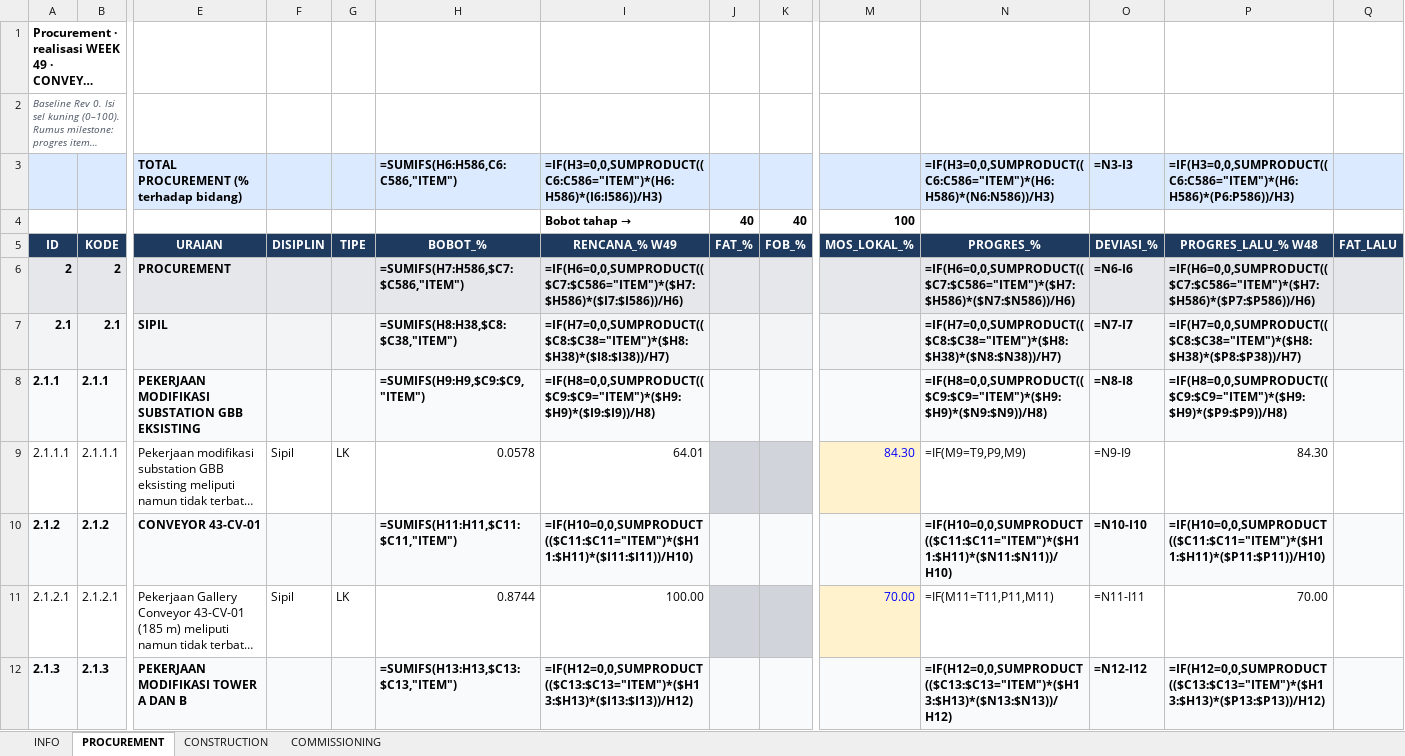
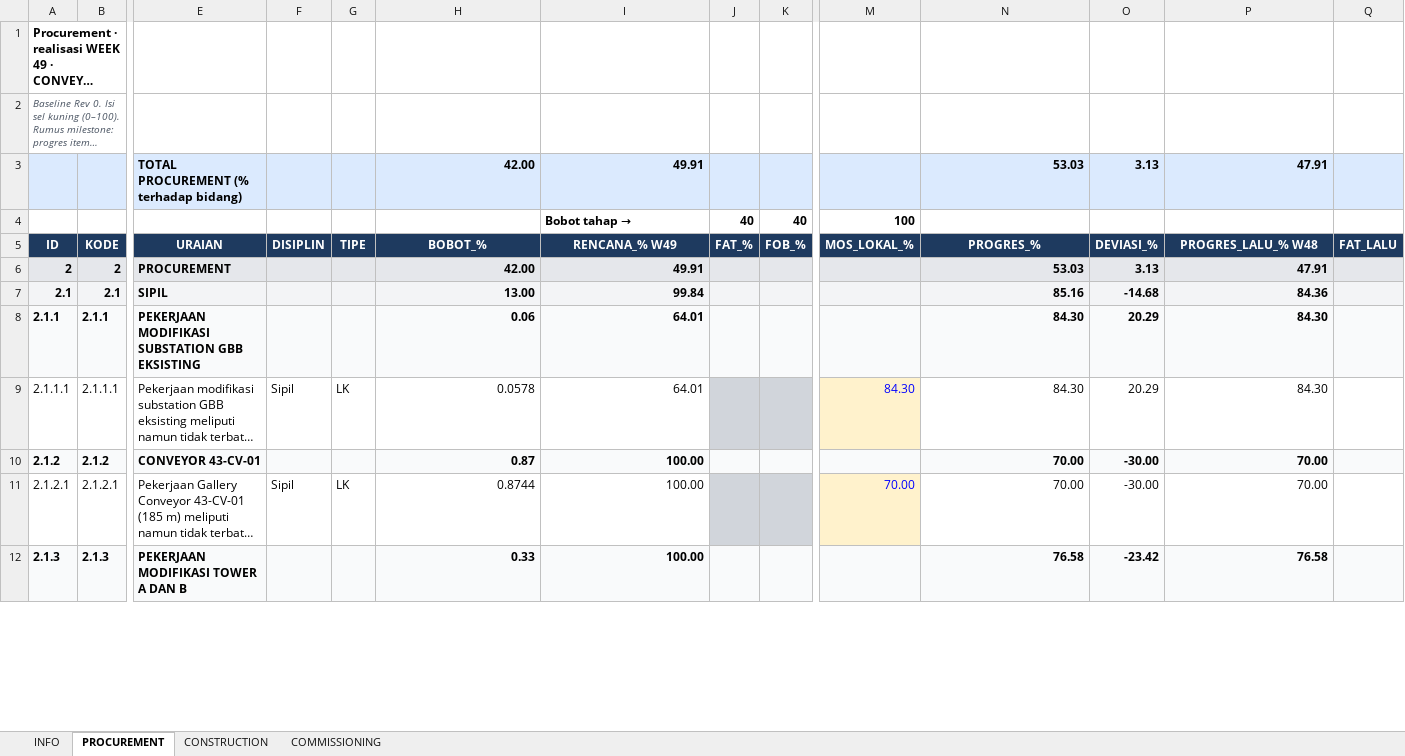
Before and after one commit to mochamadrochman-bot/pmo-web, an Excel workbook: Laporan Weekly Kontraktor/Template_Realisasi_Week_49_CONVEYOR_UBB.xlsx, sheet PROCUREMENT, drawn as a sheet; only a part is shown, gaps mark what is left out; long unchanged cells end in …; values as stored, in another font and other column widths than the file's, no borders; formulas without a stored value are shown as written; removed rows and columns are numbered as before the commit, all else as after; rows hold the shown columns only; the diff covers the shown part only; the diff names each change by its address in the sheet, - before the commit and + after, or states it on an @@ line.

```diff
--- a/Laporan Weekly Kontraktor/Template_Realisasi_Week_49_CONVEYOR_UBB.xlsx (sheet PROCUREMENT)
+++ b/Laporan Weekly Kontraktor/Template_Realisasi_Week_49_CONVEYOR_UBB.xlsx (sheet PROCUREMENT)
-row 3:  |  | TOTAL PROCUREMENT (% terhadap bidang) |  |  | =SUMIFS(H6:H586,C6:C586,"ITEM") | =IF(H3=0,0,SUMPRODUCT((C6:C586="ITEM")*(H6:H586)*(I6:I586))/H3) |  |  |  | =IF(H3=0,0,SUMPRODUCT((C6:C586="ITEM")*(H6:H586)*(N6:N586))/H3) | =N3-I3 | =IF(H3=0,0,SUMPRODUCT((C6:C586="ITEM")*(H6:H586)*(P6:P586))/H3)
+row 3:  |  | TOTAL PROCUREMENT (% terhadap bidang) |  |  | 42.00 | 49.91 |  |  |  | 53.03 | 3.13 | 47.91
-H6 (BOBOT_%): =SUMIFS(H7:H586,$C7:$C586,"ITEM")
+H6 (BOBOT_%): 42.00
-I6 (RENCANA_% W49): =IF(H6=0,0,SUMPRODUCT(($C7:$C586="ITEM")*($H7:$H586)*($I7:$I586))/H6)
+I6 (RENCANA_% W49): 49.91
-N6 (PROGRES_%): =IF(H6=0,0,SUMPRODUCT(($C7:$C586="ITEM")*($H7:$H586)*($N7:$N586))/H6)
+N6 (PROGRES_%): 53.03
-O6 (DEVIASI_%): =N6-I6
+O6 (DEVIASI_%): 3.13
-P6 (PROGRES_LALU_% W48): =IF(H6=0,0,SUMPRODUCT(($C7:$C586="ITEM")*($H7:$H586)*($P7:$P586))/H6)
+P6 (PROGRES_LALU_% W48): 47.91
-H7 (BOBOT_%): =SUMIFS(H8:H38,$C8:$C38,"ITEM")
+H7 (BOBOT_%): 13.00
-I7 (RENCANA_% W49): =IF(H7=0,0,SUMPRODUCT(($C8:$C38="ITEM")*($H8:$H38)*($I8:$I38))/H7)
+I7 (RENCANA_% W49): 99.84
-N7 (PROGRES_%): =IF(H7=0,0,SUMPRODUCT(($C8:$C38="ITEM")*($H8:$H38)*($N8:$N38))/H7)
+N7 (PROGRES_%): 85.16
-O7 (DEVIASI_%): =N7-I7
+O7 (DEVIASI_%): -14.68
-P7 (PROGRES_LALU_% W48): =IF(H7=0,0,SUMPRODUCT(($C8:$C38="ITEM")*($H8:$H38)*($P8:$P38))/H7)
+P7 (PROGRES_LALU_% W48): 84.36
-H8 (BOBOT_%): =SUMIFS(H9:H9,$C9:$C9,"ITEM")
+H8 (BOBOT_%): 0.06
-I8 (RENCANA_% W49): =IF(H8=0,0,SUMPRODUCT(($C9:$C9="ITEM")*($H9:$H9)*($I9:$I9))/H8)
+I8 (RENCANA_% W49): 64.01
-N8 (PROGRES_%): =IF(H8=0,0,SUMPRODUCT(($C9:$C9="ITEM")*($H9:$H9)*($N9:$N9))/H8)
+N8 (PROGRES_%): 84.30
-O8 (DEVIASI_%): =N8-I8
+O8 (DEVIASI_%): 20.29
-P8 (PROGRES_LALU_% W48): =IF(H8=0,0,SUMPRODUCT(($C9:$C9="ITEM")*($H9:$H9)*($P9:$P9))/H8)
+P8 (PROGRES_LALU_% W48): 84.30
-N9 (PROGRES_%): =IF(M9=T9,P9,M9)
+N9 (PROGRES_%): 84.30
-O9 (DEVIASI_%): =N9-I9
+O9 (DEVIASI_%): 20.29
-H10 (BOBOT_%): =SUMIFS(H11:H11,$C11:$C11,"ITEM")
+H10 (BOBOT_%): 0.87
-I10 (RENCANA_% W49): =IF(H10=0,0,SUMPRODUCT(($C11:$C11="ITEM")*($H11:$H11)*($I11:$I11))/H10)
+I10 (RENCANA_% W49): 100.00
-N10 (PROGRES_%): =IF(H10=0,0,SUMPRODUCT(($C11:$C11="ITEM")*($H11:$H11)*($N11:$N11))/H10)
+N10 (PROGRES_%): 70.00
-O10 (DEVIASI_%): =N10-I10
+O10 (DEVIASI_%): -30.00
-P10 (PROGRES_LALU_% W48): =IF(H10=0,0,SUMPRODUCT(($C11:$C11="ITEM")*($H11:$H11)*($P11:$P11))/H10)
+P10 (PROGRES_LALU_% W48): 70.00
-N11 (PROGRES_%): =IF(M11=T11,P11,M11)
+N11 (PROGRES_%): 70.00
-O11 (DEVIASI_%): =N11-I11
+O11 (DEVIASI_%): -30.00
-H12 (BOBOT_%): =SUMIFS(H13:H13,$C13:$C13,"ITEM")
+H12 (BOBOT_%): 0.33
-I12 (RENCANA_% W49): =IF(H12=0,0,SUMPRODUCT(($C13:$C13="ITEM")*($H13:$H13)*($I13:$I13))/H12)
+I12 (RENCANA_% W49): 100.00
-N12 (PROGRES_%): =IF(H12=0,0,SUMPRODUCT(($C13:$C13="ITEM")*($H13:$H13)*($N13:$N13))/H12)
+N12 (PROGRES_%): 76.58
-O12 (DEVIASI_%): =N12-I12
+O12 (DEVIASI_%): -23.42
-P12 (PROGRES_LALU_% W48): =IF(H12=0,0,SUMPRODUCT(($C13:$C13="ITEM")*($H13:$H13)*($P13:$P13))/H12)
+P12 (PROGRES_LALU_% W48): 76.58
```
Also changed, not shown: 1247 edited cells elsewhere in this sheet, sheet CONSTRUCTION, sheet COMMISSIONING, sheet INFO, 6 other files.
